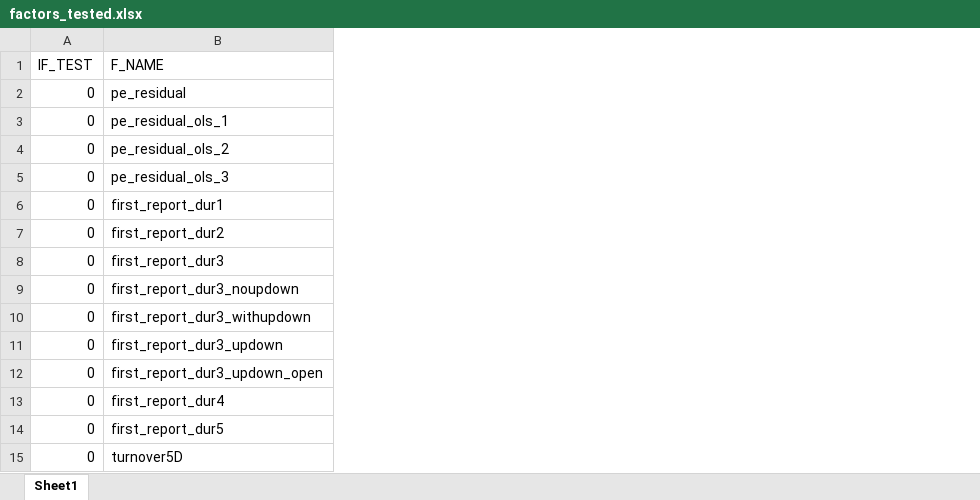
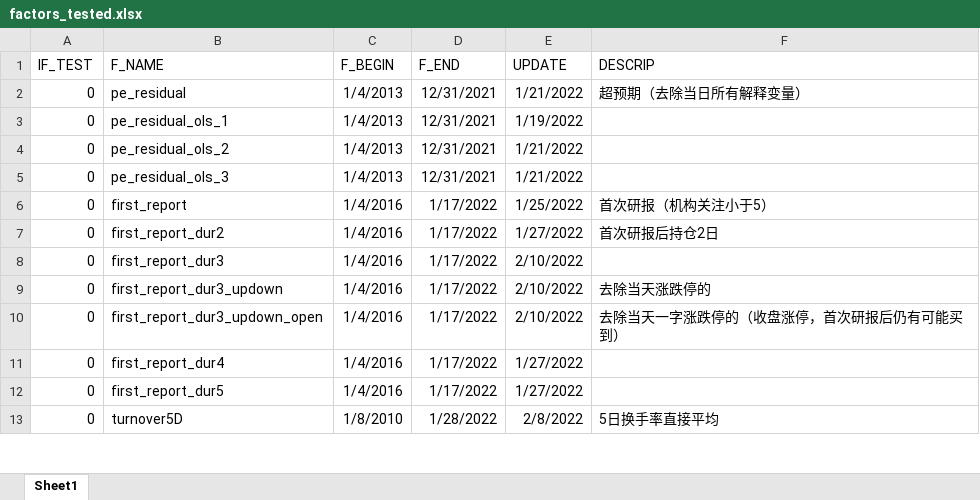
Before and after one commit to wins-m/XJ, an Excel workbook: factor_backtest/factors_tested.xlsx, sheet Sheet1, drawn as a sheet; only a part is shown; values as stored, in another font and other column widths than the file's, no borders; table styles not drawn; removed rows and columns are numbered as before the commit, all else as after; the diff covers the shown part only; the diff names each change by its address in the sheet, - before the commit and + after, or states it on an @@ line.

Commit message:
讨论条件回测first_report_dur3

```diff
--- a/factor_backtest/factors_tested.xlsx (sheet Sheet1)
+++ b/factor_backtest/factors_tested.xlsx (sheet Sheet1)
+column C (F_BEGIN), rows 2-13: 1/4/2013 | 1/4/2013 | 1/4/2013 | 1/4/2013 | 1/4/2016 | 1/4/2016 | 1/4/2016 | 1/4/2016 | 1/4/2016 | 1/4/2016 | 1/4/2016 | 1/8/2010
+column D (F_END), rows 2-13: 12/31/2021 | 12/31/2021 | 12/31/2021 | 12/31/2021 | 1/17/2022 | 1/17/2022 | 1/17/2022 | 1/17/2022 | 1/17/2022 | 1/17/2022 | 1/17/2022 | 1/28/2022
+column E (UPDATE), rows 2-13: 1/21/2022 | 1/19/2022 | 1/21/2022 | 1/21/2022 | 1/25/2022 | 1/27/2022 | 2/10/2022 | 2/10/2022 | 2/10/2022 | 1/27/2022 | 1/27/2022 | 2/8/2022
+column F (DESCRIP), rows 2-13: 超预期（去除当日所有解释变量） |  |  |  | 首次研报（机构关注小于5） | 首次研报后持仓2日 |  | 去除当天涨跌停的 | 去除当天一字涨跌停的（收盘涨停，首次研报后仍有可能买到） |  |  | 5日换手率直接平均
-B6 (F_NAME): first_report_dur1
+B6 (F_NAME): first_report
-row 9: 0 | first_report_dur3_noupdown
-row 10: 0 | first_report_dur3_withupdown
```
Also changed, not shown: 2 added rows and 17 edited cells elsewhere in this sheet, 4 other files.
